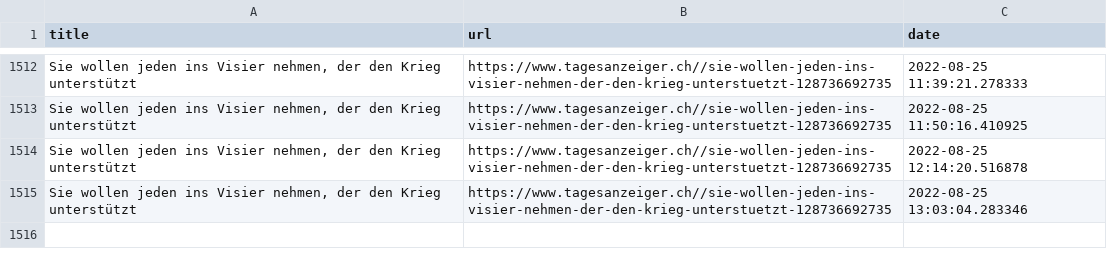
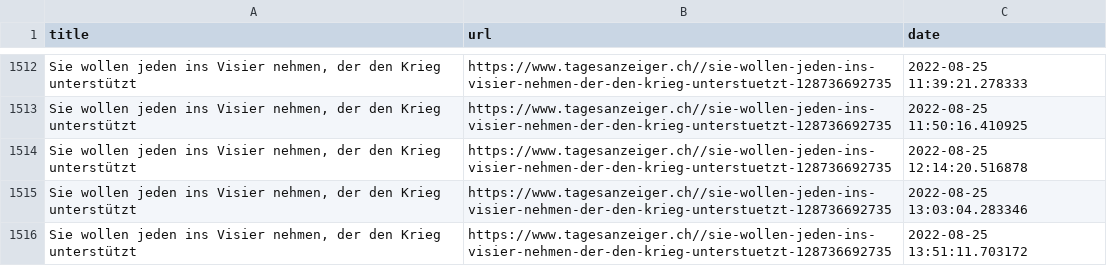
Before and after one commit to ErichBuergler/automatic-scraper2, a CSV file: top_stories.csv, drawn as a sheet; only a part is shown, gaps mark what is left out; the diff names each change by its address in the sheet, - before the commit and + after, or states it on an @@ line.

```diff
--- a/top_stories.csv
+++ b/top_stories.csv
+row 1516: Sie wollen jeden ins Visier nehmen, der den Krieg unterstützt | https://www.tagesanzeiger.ch//sie-wollen-jeden-ins-visier-nehmen-der-den-krieg-unterstuetzt-128736692735 | 2022-08-25 13:51:11.703172
```
